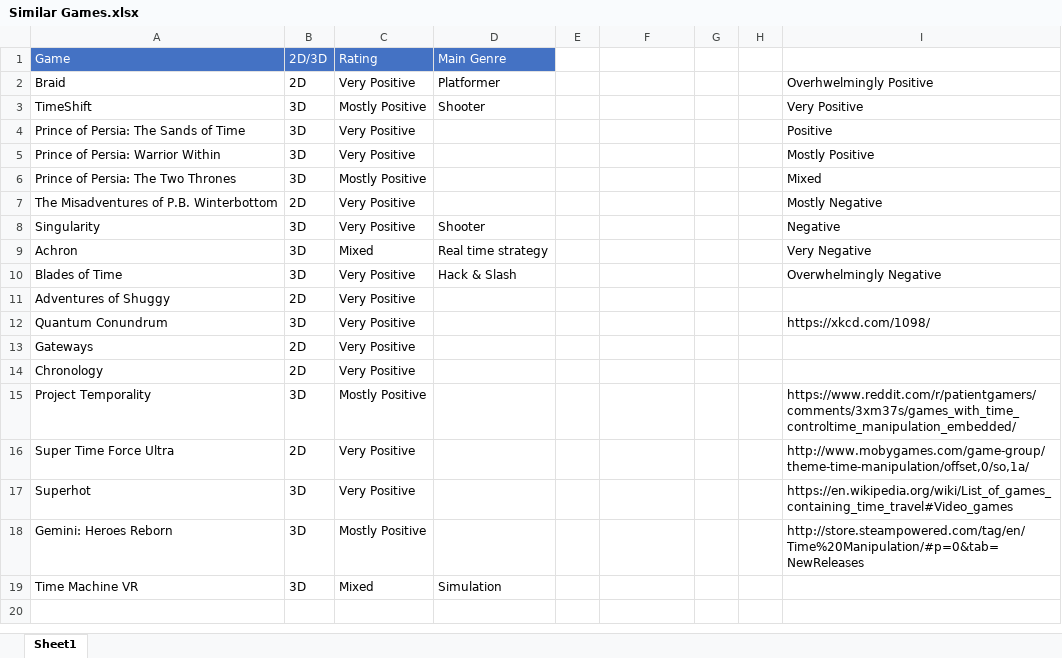
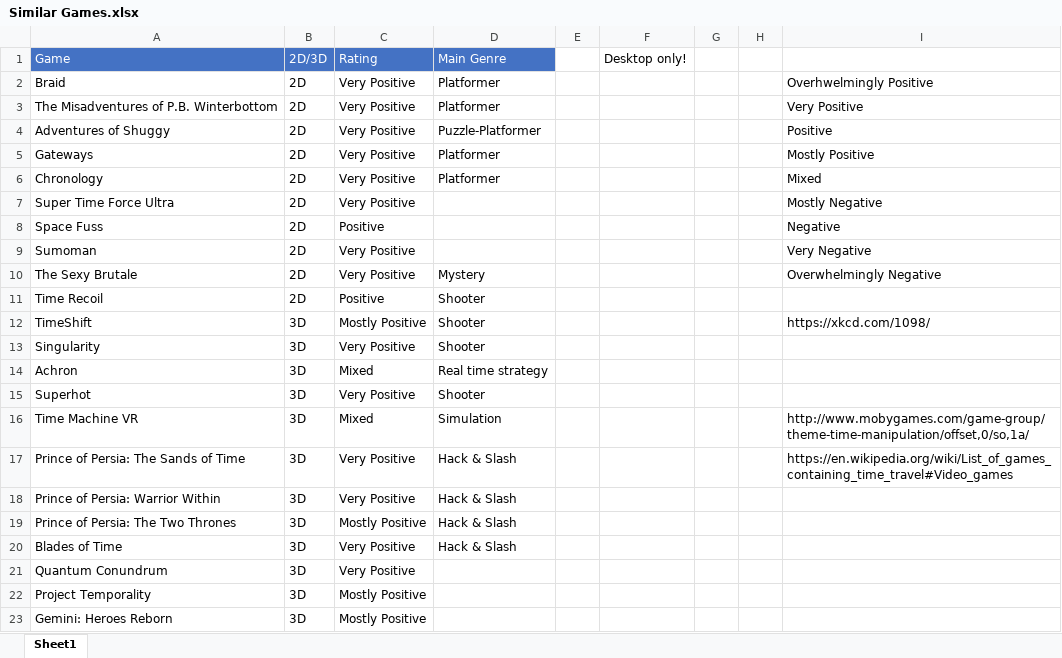
Before and after one commit to if-05-61-C-fall-2017/project-proposal-bluesky, an Excel workbook: Similar Games.xlsx, sheet Sheet1, drawn as a sheet; only a part is shown; values as stored, in another font and other column widths than the file's, no borders; conditional formats and table styles not drawn; removed rows and columns are numbered as before the commit, all else as after; the diff covers the shown part only; the diff names each change by its address in the sheet, - before the commit and + after, or states it on an @@ line.

Commit message:
Finished Steam and Reddit game list...

```diff
--- a/Similar Games.xlsx (sheet Sheet1)
+++ b/Similar Games.xlsx (sheet Sheet1)
-F1: (empty)
+F1: Desktop only!
+row 3: The Misadventures of P.B. Winterbottom | 2D | Very Positive | Platformer |  |  |  |  | Very Positive
+row 4: Adventures of Shuggy | 2D | Very Positive | Puzzle-Platformer |  |  |  |  | Positive
+row 5: Gateways | 2D | Very Positive | Platformer |  |  |  |  | Mostly Positive
+row 6: Chronology | 2D | Very Positive | Platformer |  |  |  |  | Mixed
+row 7: Super Time Force Ultra | 2D | Very Positive |  |  |  |  |  | Mostly Negative
+row 8: Space Fuss | 2D | Positive |  |  |  |  |  | Negative
+row 9: Sumoman | 2D | Very Positive |  |  |  |  |  | Very Negative
+row 10: The Sexy Brutale | 2D | Very Positive | Mystery |  |  |  |  | Overwhelmingly Negative
+row 11: Time Recoil | 2D | Positive | Shooter
-I12: Very Positive
+I12: https://xkcd.com/1098/
+row 13: Singularity | 3D | Very Positive | Shooter
+row 14: Achron | 3D | Mixed | Real time strategy
+row 15: Superhot | 3D | Very Positive | Shooter
+row 16: Time Machine VR | 3D | Mixed | Simulation |  |  |  |  | http://www.mobygames.com/game-group/theme-time-manipulation/offset,0/so,1a/
-D17:D19: (empty)
+D17:D19: Hack & Slash
-I17: Positive
+I17: https://en.wikipedia.org/wiki/List_of_games_containing_time_travel#Video_games
-I18: Mostly Positive
+I18: (empty)
-I19: Mixed
+I19: (empty)
-row 7: The Misadventures of P.B. Winterbottom | 2D | Very Positive |  |  |  |  |  | Mostly Negative
-row 8: Singularity | 3D | Very Positive | Shooter |  |  |  |  | Negative
-row 9: Achron | 3D | Mixed | Real time strategy |  |  |  |  | Very Negative
-I20: Overwhelmingly Negative
+I20: (empty)
-row 11: Adventures of Shuggy | 2D | Very Positive
-I21: https://xkcd.com/1098/
+I21: (empty)
-row 13: Gateways | 2D | Very Positive
-row 14: Chronology | 2D | Very Positive
-I22: https://www.reddit.com/r/patientgamers/comments/3xm37s/games_with_time_controltime_manipulation_embedded/
+I22: (empty)
-row 16: Super Time Force Ultra | 2D | Very Positive |  |  |  |  |  | http://www.mobygames.com/game-group/theme-time-manipulation/offset,0/so,1a/
-row 17: Superhot | 3D | Very Positive |  |  |  |  |  | https://en.wikipedia.org/wiki/List_of_games_containing_time_travel#Video_games
-I23: http://store.steampowered.com/tag/en/Time%20Manipulation/#p=0&tab=NewReleases
+I23: (empty)
-row 19: Time Machine VR | 3D | Mixed | Simulation
```
Also changed, not shown: 1 added row elsewhere in this sheet, 1 other file.
